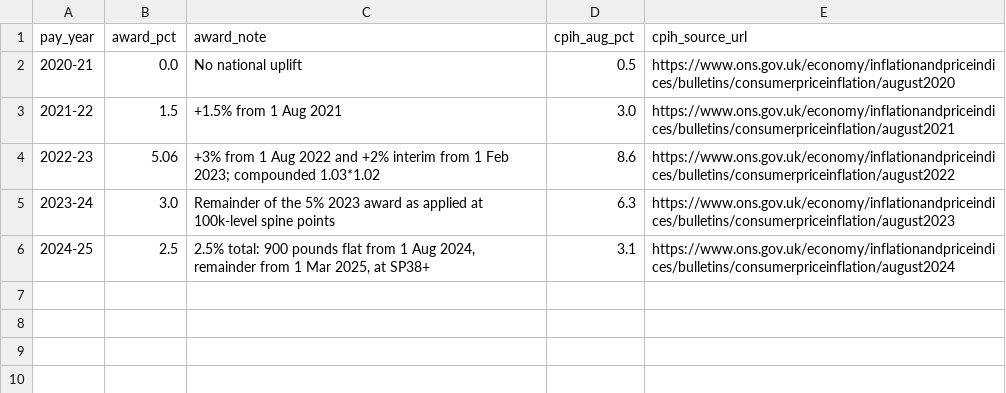
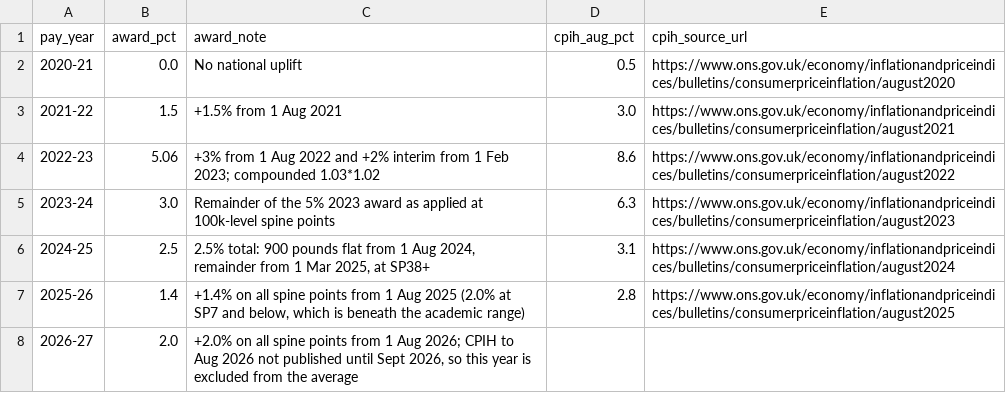
Before and after one commit to leifuss/exeter-staff-cuts, a CSV file: sources/pay_awards.csv, drawn as a sheet.

```diff
--- a/sources/pay_awards.csv
+++ b/sources/pay_awards.csv
@@ -6 +6,3 @@ pay_year,award_pct,award_note,cpih_aug_pct,cpih_source_url
 2024-25,2.5,"2.5% total: 900 pounds flat from 1 Aug 2024, remainder from 1 Mar 2025, at SP38+",3.1,https://www.ons.gov.uk/economy/inflationandpriceindices/bulletins/consumerpriceinflation/august2024
+2025-26,1.4,"+1.4% on all spine points from 1 Aug 2025 (2.0% at SP7 and below, which is beneath the academic range)",2.8,https://www.ons.gov.uk/economy/inflationandpriceindices/bulletins/consumerpriceinflation/august2025
+2026-27,2.0,"+2.0% on all spine points from 1 Aug 2026; CPIH to Aug 2026 not published until Sept 2026, so this year is excluded from the average",,
```
